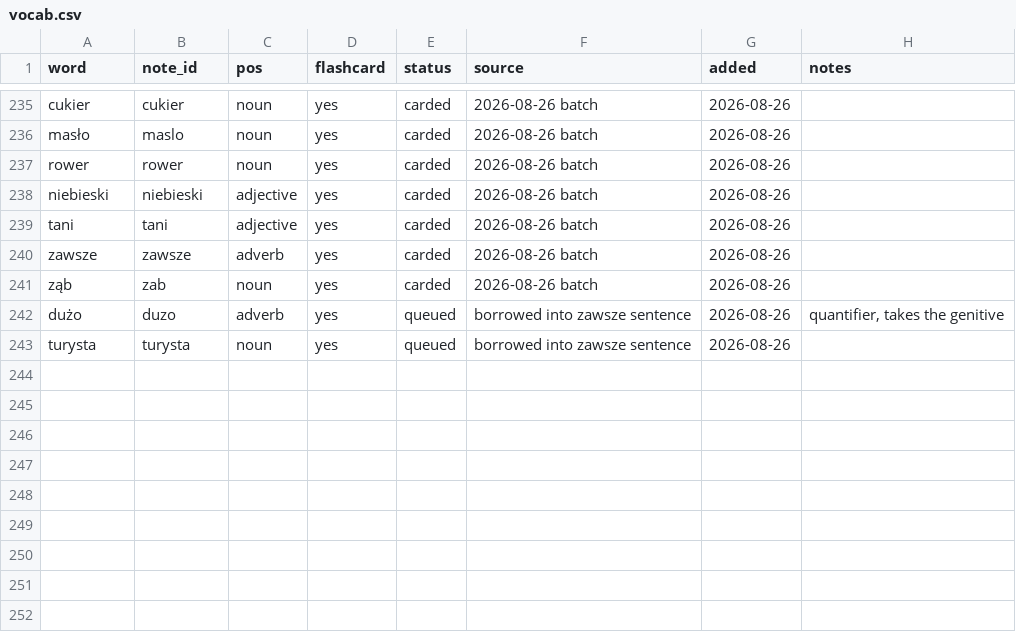
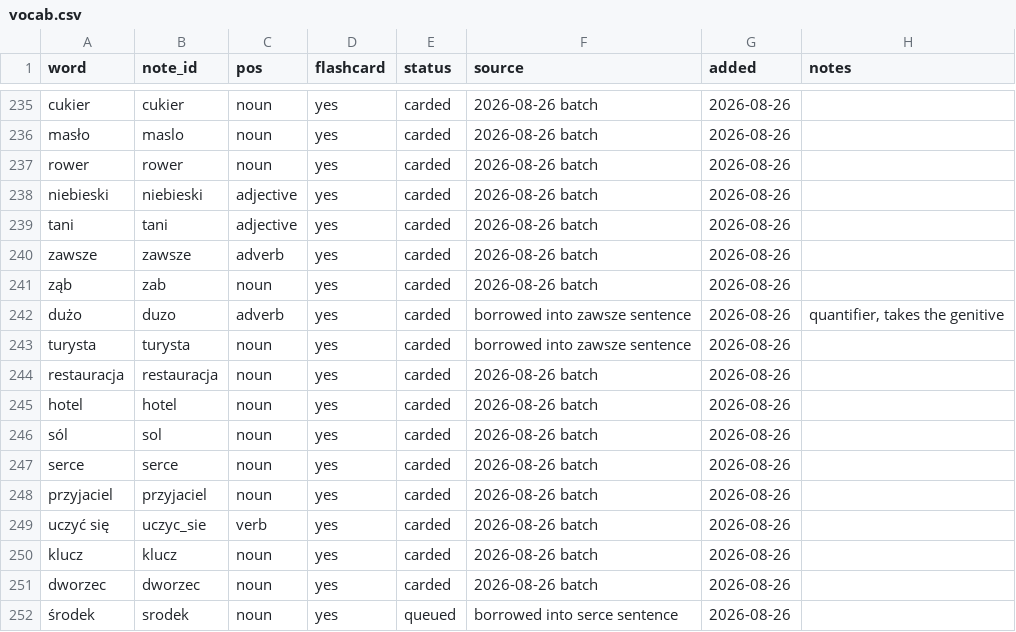
Before and after one commit to frhrpr/flashcards, a CSV file: deck/vocab.csv, drawn as a sheet; only a part is shown, gaps mark what is left out.

```diff
--- a/deck/vocab.csv
+++ b/deck/vocab.csv
@@ -241,3 +241,12 @@ zawsze,zawsze,adverb,yes,carded,2026-08-26 batch,2026-08-26,
 ząb,zab,noun,yes,carded,2026-08-26 batch,2026-08-26,
-dużo,duzo,adverb,yes,queued,borrowed into zawsze sentence,2026-08-26,"quantifier, takes the genitive"
-turysta,turysta,noun,yes,queued,borrowed into zawsze sentence,2026-08-26,
+dużo,duzo,adverb,yes,carded,borrowed into zawsze sentence,2026-08-26,"quantifier, takes the genitive"
+turysta,turysta,noun,yes,carded,borrowed into zawsze sentence,2026-08-26,
+restauracja,restauracja,noun,yes,carded,2026-08-26 batch,2026-08-26,
+hotel,hotel,noun,yes,carded,2026-08-26 batch,2026-08-26,
+sól,sol,noun,yes,carded,2026-08-26 batch,2026-08-26,
+serce,serce,noun,yes,carded,2026-08-26 batch,2026-08-26,
+przyjaciel,przyjaciel,noun,yes,carded,2026-08-26 batch,2026-08-26,
+uczyć się,uczyc_sie,verb,yes,carded,2026-08-26 batch,2026-08-26,
+klucz,klucz,noun,yes,carded,2026-08-26 batch,2026-08-26,
+dworzec,dworzec,noun,yes,carded,2026-08-26 batch,2026-08-26,
+środek,srodek,noun,yes,queued,borrowed into serce sentence,2026-08-26,
```
Also changed, not shown: 33 other files.
